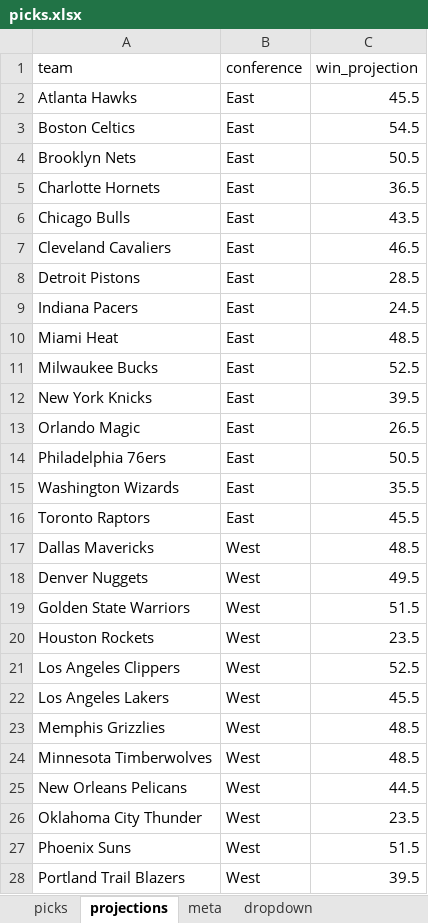
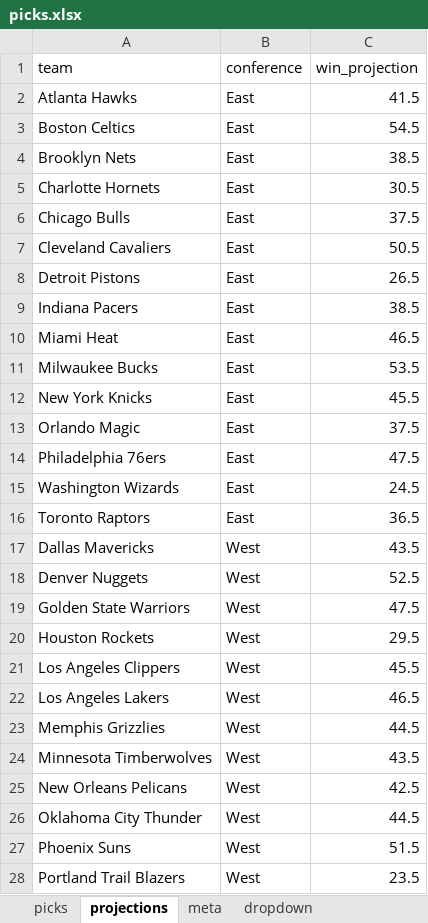
Before and after one commit to ismayc/ismayc.github.io, an Excel workbook: nba-over-under-2023-2024/points-calculator/picks.xlsx, sheet projections, drawn as a sheet; only a part is shown; values as stored, in another font and other column widths than the file's, no borders; the diff covers the shown part only; the diff names each change by its address in the sheet, - before the commit and + after, or states it on an @@ line.

```diff
--- a/nba-over-under-2023-2024/points-calculator/picks.xlsx (sheet projections)
+++ b/nba-over-under-2023-2024/points-calculator/picks.xlsx (sheet projections)
-C2 (win_projection): 45.5
+C2 (win_projection): 41.5
-C4 (win_projection): 50.5
+C4 (win_projection): 38.5
-C5 (win_projection): 36.5
+C5 (win_projection): 30.5
-C6 (win_projection): 43.5
+C6 (win_projection): 37.5
-C7 (win_projection): 46.5
+C7 (win_projection): 50.5
-C8 (win_projection): 28.5
+C8 (win_projection): 26.5
-C9 (win_projection): 24.5
+C9 (win_projection): 38.5
-C10 (win_projection): 48.5
+C10 (win_projection): 46.5
-C11 (win_projection): 52.5
+C11 (win_projection): 53.5
-C12 (win_projection): 39.5
+C12 (win_projection): 45.5
-C13 (win_projection): 26.5
+C13 (win_projection): 37.5
-C14 (win_projection): 50.5
+C14 (win_projection): 47.5
-C15 (win_projection): 35.5
+C15 (win_projection): 24.5
-C16 (win_projection): 45.5
+C16 (win_projection): 36.5
-C17 (win_projection): 48.5
+C17 (win_projection): 43.5
-C18 (win_projection): 49.5
+C18 (win_projection): 52.5
-C19 (win_projection): 51.5
+C19 (win_projection): 47.5
-C20 (win_projection): 23.5
+C20 (win_projection): 29.5
-C21 (win_projection): 52.5
+C21 (win_projection): 45.5
-C22 (win_projection): 45.5
+C22 (win_projection): 46.5
-C23 (win_projection): 48.5
+C23 (win_projection): 44.5
-C24 (win_projection): 48.5
+C24 (win_projection): 43.5
-C25 (win_projection): 44.5
+C25 (win_projection): 42.5
-C26 (win_projection): 23.5
+C26 (win_projection): 44.5
-C28 (win_projection): 39.5
+C28 (win_projection): 23.5
```
Also changed, not shown: 3 edited cells elsewhere in this sheet, sheet picks, 2 other files.
